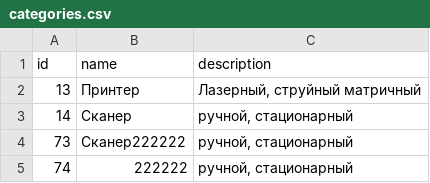
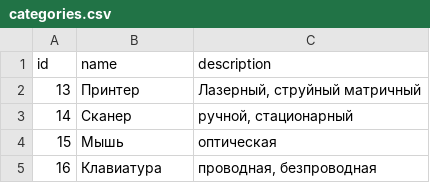
Before and after one commit to Lapique-89/fullstack_2_laravel, a CSV file: categories.csv, drawn as a sheet; removed rows and columns are numbered as before the commit, all else as after; the diff names each change by its address in the sheet, - before the commit and + after, or states it on an @@ line.

```diff
--- a/categories.csv
+++ b/categories.csv
-row 4: 73 | Сканер222222 | ручной, стационарный
-row 5: 74 | 222222 | ручной, стационарный
+row 4: 15 | Мышь | оптическая
+row 5: 16 | Клавиатура | проводная, безпроводная
```
Also changed, not shown: 18 other files.
